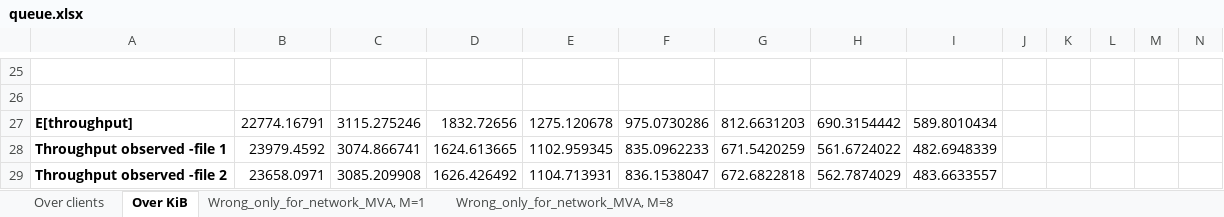
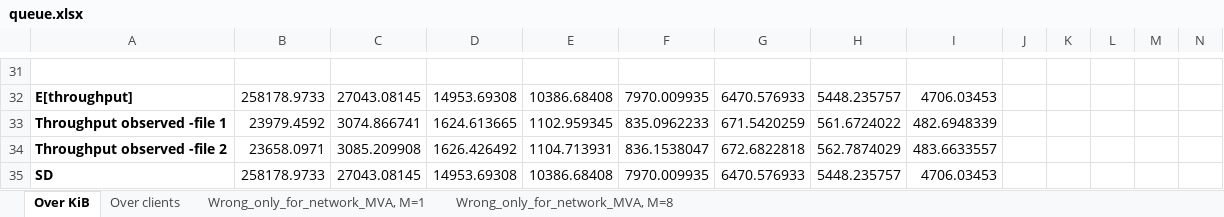
Before and after one commit to jonasIshoejNielsen/semester2_computerSystemPerformance, an Excel workbook: Graphs/queue.xlsx, sheet Over KiB, drawn as a sheet; only a part is shown, gaps mark what is left out; values as stored, in another font and other column widths than the file's, no borders; charts and pictures not drawn; removed rows and columns are numbered as before the commit, all else as after; rows hold the shown columns only; the diff covers the shown part only; the diff names each change by its address in the sheet, - before the commit and + after, or states it on an @@ line.

```diff
--- a/Graphs/queue.xlsx (sheet Over KiB)
+++ b/Graphs/queue.xlsx (sheet Over KiB)
@@ sheet tab order changed: Over KiB | Over clients | Wrong_only_for_network_MVA, M=1 | Wrong_only_for_network_MVA, M=8 @@
-row 32: (empty)
+row 32: E[throughput] | 258178.9733 | 27043.08145 | 14953.69308 | 10386.68408 | 7970.009935 | 6470.576933 | 5448.235757 | 4706.03453
-row 27: E[throughput] | 22774.16791 | 3115.275246 | 1832.72656 | 1275.120678 | 975.0730286 | 812.6631203 | 690.3154442 | 589.8010434
+row 35: SD | 258178.9733 | 27043.08145 | 14953.69308 | 10386.68408 | 7970.009935 | 6470.576933 | 5448.235757 | 4706.03453
```
Also changed, not shown: 22 added rows, 16 removed rows and 1 edited cell elsewhere in this sheet, sheet Wrong_only_for_network_MVA, M=8, sheet Over clients, formulas that keep their value, charts or pictures, Graphs/experiments-threads/tput-file1.xlsx, Graphs/experiments-threads/tput-file2.xlsx, 27 other files.
